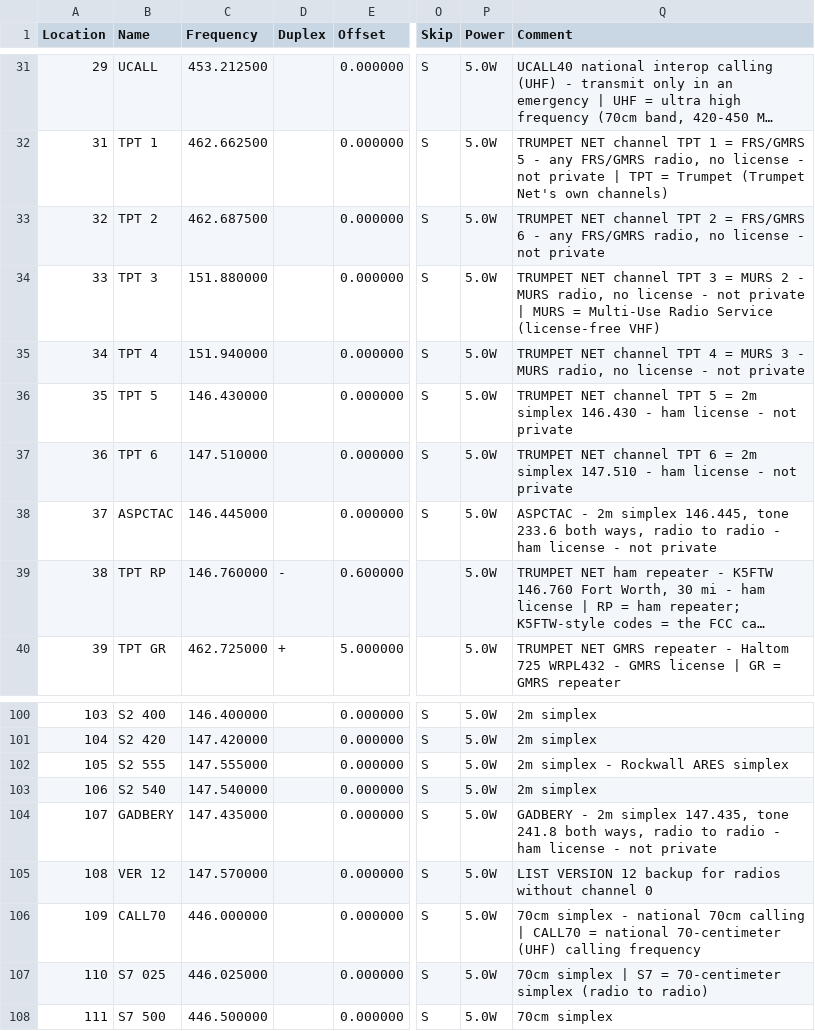
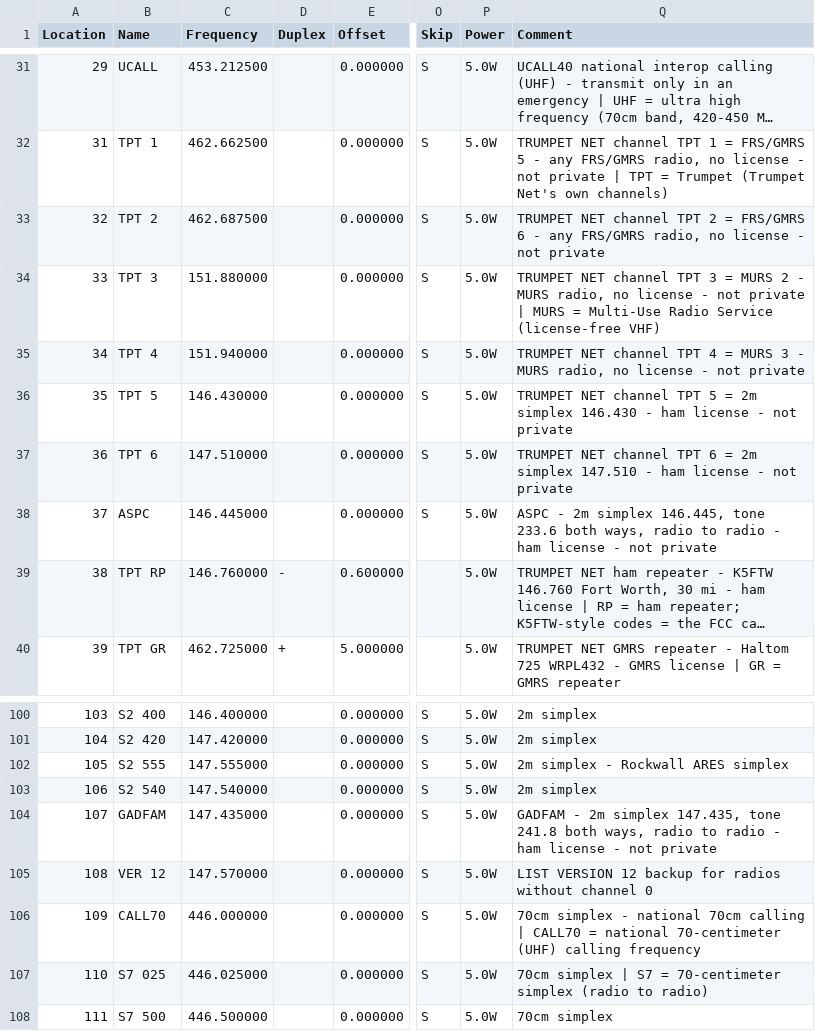
Before and after one commit to DeanGadberry/DeanGadberry.github.io, a CSV file: trumpetnet/channels-trumpetnet-v12.csv, drawn as a sheet; only a part is shown, gaps mark what is left out; long unchanged cells end in …; the diff names each change by its address in the sheet, - before the commit and + after, or states it on an @@ line.

```diff
--- a/trumpetnet/channels-trumpetnet-v12.csv
+++ b/trumpetnet/channels-trumpetnet-v12.csv
-B38 (Name): ASPCTAC
+B38 (Name): ASPC
-Q38 (Comment): ASPCTAC - 2m…
+Q38 (Comment): ASPC - 2m…
-B104 (Name): GADBERY
+B104 (Name): GADFAM
-Q104 (Comment): GADBERY - 2m…
+Q104 (Comment): GADFAM - 2m…
```
Also changed, not shown: 1 other file.
